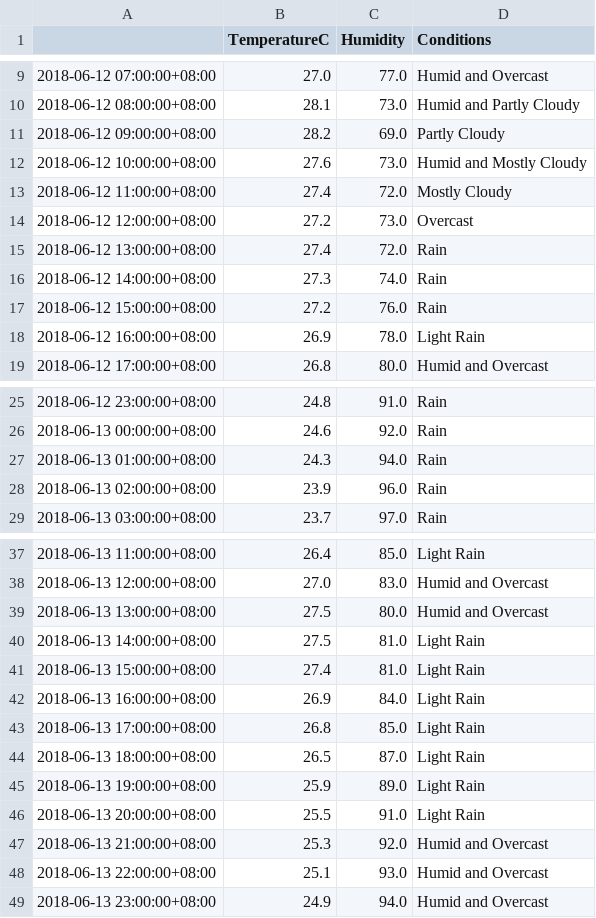
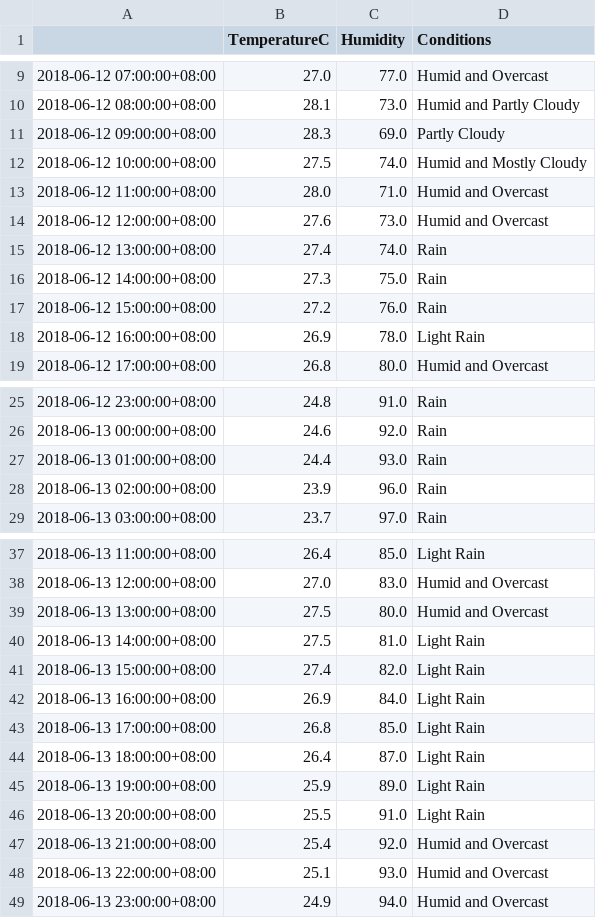
Before and after one commit to leonardmac0614/update_realtime, a CSV file: predict_files/GZ_pred_dark_2018-06-12.csv, drawn as a sheet; only a part is shown, gaps mark what is left out.

```diff
--- a/predict_files/GZ_pred_dark_2018-06-12.csv
+++ b/predict_files/GZ_pred_dark_2018-06-12.csv
@@ -10,8 +10,8 @@
 2018-06-12 08:00:00+08:00,28.1,73.0,Humid and Partly Cloudy
-2018-06-12 09:00:00+08:00,28.2,69.0,Partly Cloudy
-2018-06-12 10:00:00+08:00,27.6,73.0,Humid and Mostly Cloudy
-2018-06-12 11:00:00+08:00,27.4,72.0,Mostly Cloudy
-2018-06-12 12:00:00+08:00,27.2,73.0,Overcast
-2018-06-12 13:00:00+08:00,27.4,72.0,Rain
-2018-06-12 14:00:00+08:00,27.3,74.0,Rain
+2018-06-12 09:00:00+08:00,28.3,69.0,Partly Cloudy
+2018-06-12 10:00:00+08:00,27.5,74.0,Humid and Mostly Cloudy
+2018-06-12 11:00:00+08:00,28.0,71.0,Humid and Overcast
+2018-06-12 12:00:00+08:00,27.6,73.0,Humid and Overcast
+2018-06-12 13:00:00+08:00,27.4,74.0,Rain
+2018-06-12 14:00:00+08:00,27.3,75.0,Rain
 2018-06-12 15:00:00+08:00,27.2,76.0,Rain
@@ -26,3 +26,3 @@
 2018-06-13 00:00:00+08:00,24.6,92.0,Rain
-2018-06-13 01:00:00+08:00,24.3,94.0,Rain
+2018-06-13 01:00:00+08:00,24.4,93.0,Rain
 2018-06-13 02:00:00+08:00,23.9,96.0,Rain
@@ -40,9 +40,9 @@
 2018-06-13 14:00:00+08:00,27.5,81.0,Light Rain
-2018-06-13 15:00:00+08:00,27.4,81.0,Light Rain
+2018-06-13 15:00:00+08:00,27.4,82.0,Light Rain
 2018-06-13 16:00:00+08:00,26.9,84.0,Light Rain
 2018-06-13 17:00:00+08:00,26.8,85.0,Light Rain
-2018-06-13 18:00:00+08:00,26.5,87.0,Light Rain
+2018-06-13 18:00:00+08:00,26.4,87.0,Light Rain
 2018-06-13 19:00:00+08:00,25.9,89.0,Light Rain
 2018-06-13 20:00:00+08:00,25.5,91.0,Light Rain
-2018-06-13 21:00:00+08:00,25.3,92.0,Humid and Overcast
+2018-06-13 21:00:00+08:00,25.4,92.0,Humid and Overcast
 2018-06-13 22:00:00+08:00,25.1,93.0,Humid and Overcast
```
Also changed, not shown: GZ_his_dark.csv.
